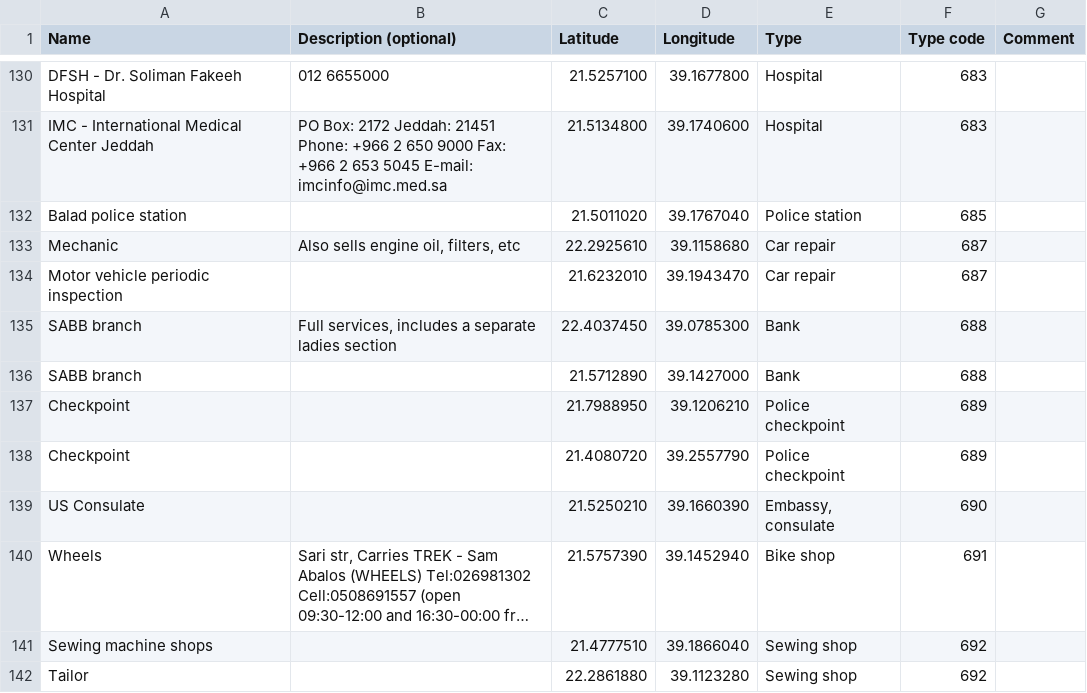
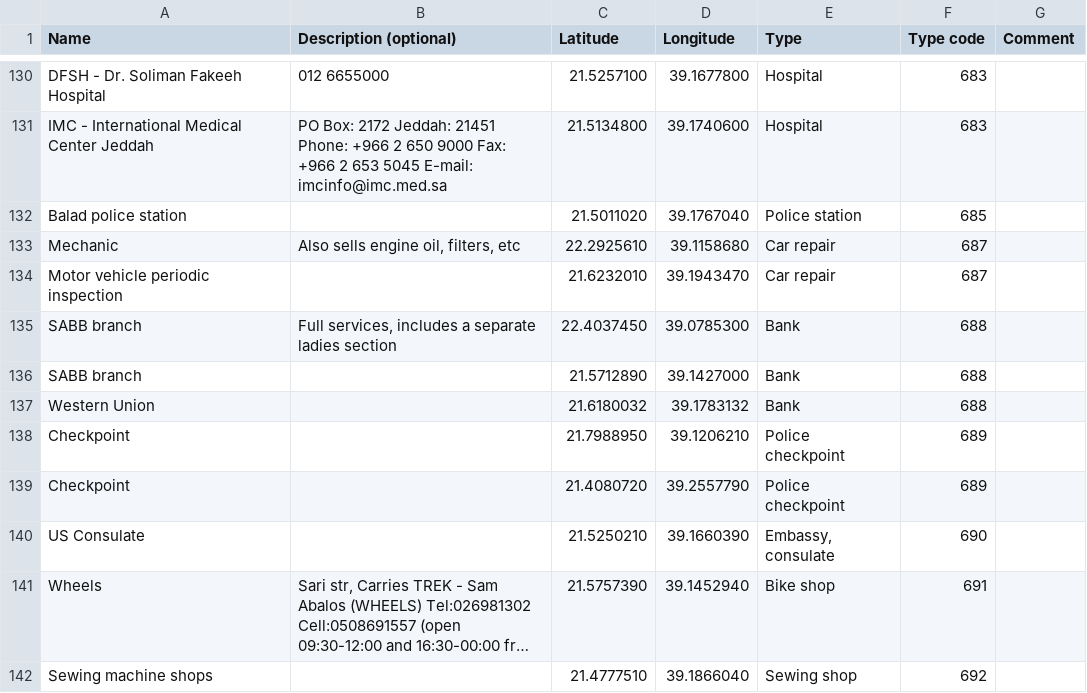
Before and after one commit to Virtakuono/.kml-repository, a TSV file: JeddahPOIs.tsv, drawn as a sheet; only a part is shown, gaps mark what is left out; the shorter side is filled out with more unchanged rows; long unchanged cells end in …; the diff names each change by its address in the sheet, - before the commit and + after, or states it on an @@ line.

```diff
--- a/JeddahPOIs.tsv
+++ b/JeddahPOIs.tsv
+row 137: Western Union |  | 21.6180032 | 39.1783132 | Bank | 688
```
Also changed, not shown: 5 other files.
